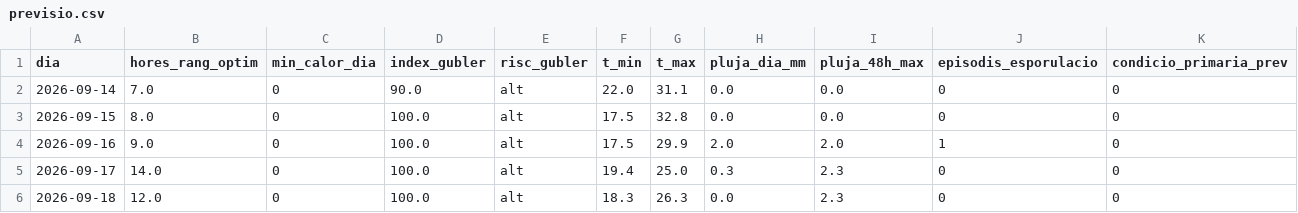
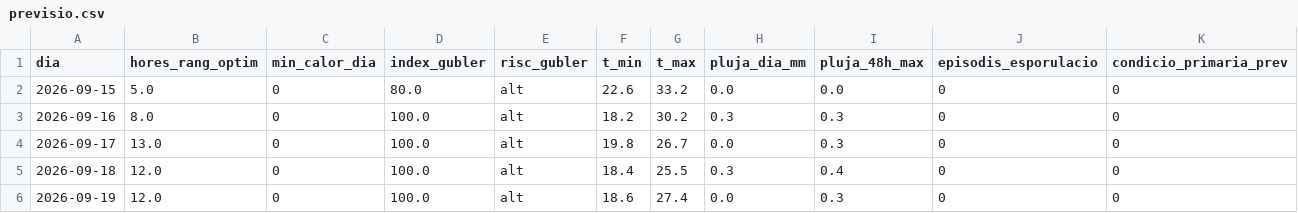
Before and after one commit to toninadalmas-tech/datos-vid-son-nadal, a CSV file: data/previsio.csv, drawn as a sheet.

```diff
--- a/data/previsio.csv
+++ b/data/previsio.csv
@@ -1,6 +1,6 @@
 dia,hores_rang_optim,min_calor_dia,index_gubler,risc_gubler,t_min,t_max,pluja_dia_mm,pluja_48h_max,episodis_esporulacio,condicio_primaria_prev
-2026-09-14,7.0,0,90.0,alt,22.0,31.1,0.0,0.0,0,0
-2026-09-15,8.0,0,100.0,alt,17.5,32.8,0.0,0.0,0,0
-2026-09-16,9.0,0,100.0,alt,17.5,29.9,2.0,2.0,1,0
-2026-09-17,14.0,0,100.0,alt,19.4,25.0,0.3,2.3,0,0
-2026-09-18,12.0,0,100.0,alt,18.3,26.3,0.0,2.3,0,0
+2026-09-15,5.0,0,80.0,alt,22.6,33.2,0.0,0.0,0,0
+2026-09-16,8.0,0,100.0,alt,18.2,30.2,0.3,0.3,0,0
+2026-09-17,13.0,0,100.0,alt,19.8,26.7,0.0,0.3,0,0
+2026-09-18,12.0,0,100.0,alt,18.4,25.5,0.3,0.4,0,0
+2026-09-19,12.0,0,100.0,alt,18.6,27.4,0.0,0.3,0,0
```
Also changed, not shown: 8 other files.
